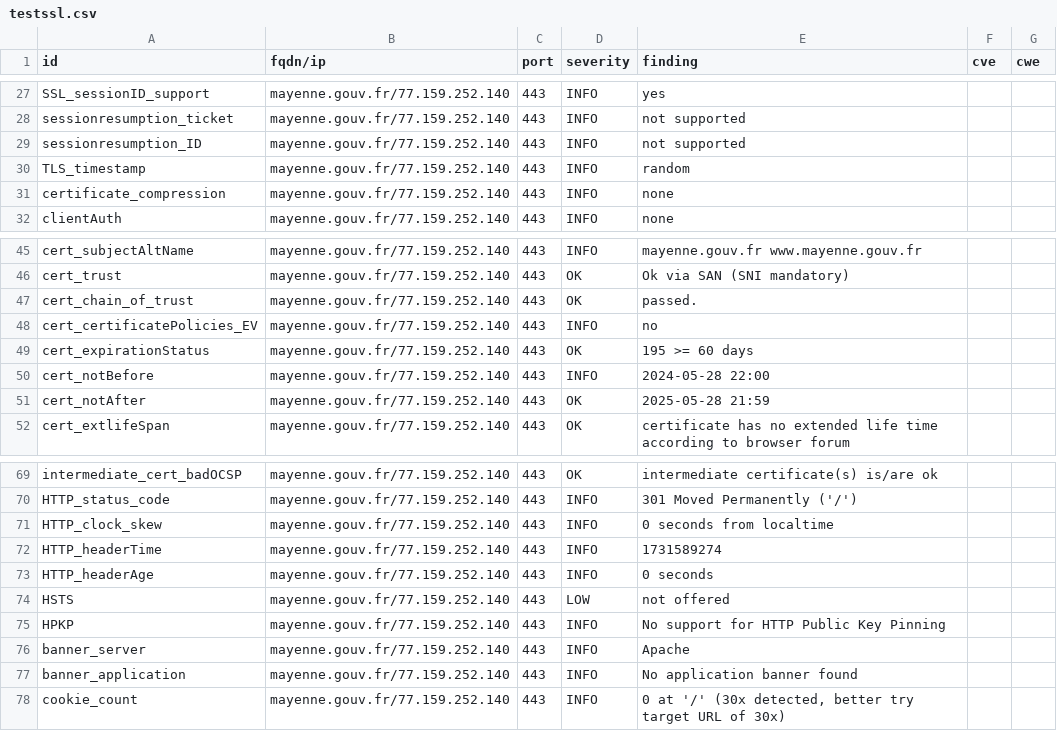
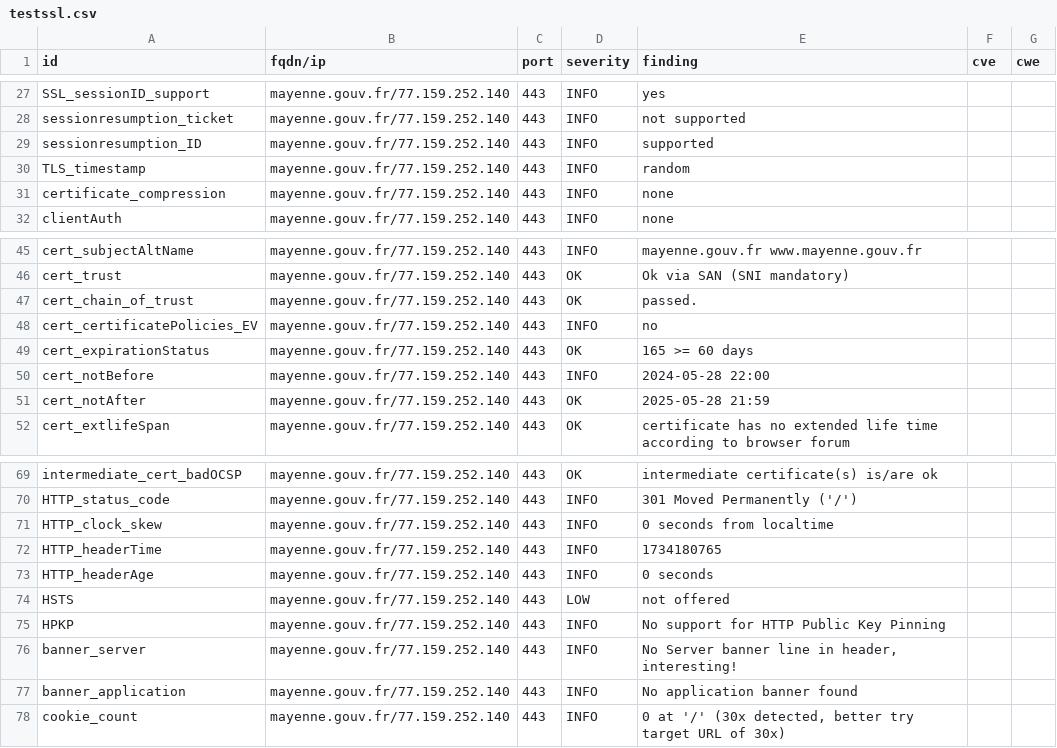
Before and after one commit to GKO-org/dashlordPrd7, a CSV file: results/aHR0cHM6Ly9tYXllbm5lLmdvdXYuZnI=/testssl.csv, drawn as a sheet; only a part is shown, gaps mark what is left out.

```diff
--- a/results/aHR0cHM6Ly9tYXllbm5lLmdvdXYuZnI=/testssl.csv
+++ b/results/aHR0cHM6Ly9tYXllbm5lLmdvdXYuZnI=/testssl.csv
@@ -28,3 +28,3 @@
 "sessionresumption_ticket","mayenne.gouv.fr/77.159.252.140","443","INFO","not supported","",""
-"sessionresumption_ID","mayenne.gouv.fr/77.159.252.140","443","INFO","not supported","",""
+"sessionresumption_ID","mayenne.gouv.fr/77.159.252.140","443","INFO","supported","",""
 "TLS_timestamp","mayenne.gouv.fr/77.159.252.140","443","INFO","random","",""
@@ -48,3 +48,3 @@
 "cert_certificatePolicies_EV","mayenne.gouv.fr/77.159.252.140","443","INFO","no","",""
-"cert_expirationStatus","mayenne.gouv.fr/77.159.252.140","443","OK","195 >= 60 days","",""
+"cert_expirationStatus","mayenne.gouv.fr/77.159.252.140","443","OK","165 >= 60 days","",""
 "cert_notBefore","mayenne.gouv.fr/77.159.252.140","443","INFO","2024-05-28 22:00","",""
@@ -71,3 +71,3 @@
 "HTTP_clock_skew","mayenne.gouv.fr/77.159.252.140","443","INFO","0 seconds from localtime","",""
-"HTTP_headerTime","mayenne.gouv.fr/77.159.252.140","443","INFO","1731589274","",""
+"HTTP_headerTime","mayenne.gouv.fr/77.159.252.140","443","INFO","1734180765","",""
 "HTTP_headerAge","mayenne.gouv.fr/77.159.252.140","443","INFO","0 seconds","",""
@@ -75,3 +75,3 @@
 "HPKP","mayenne.gouv.fr/77.159.252.140","443","INFO","No support for HTTP Public Key Pinning","",""
-"banner_server","mayenne.gouv.fr/77.159.252.140","443","INFO","Apache","",""
+"banner_server","mayenne.gouv.fr/77.159.252.140","443","INFO","No Server banner line in header, interesting!","",""
 "banner_application","mayenne.gouv.fr/77.159.252.140","443","INFO","No application banner found","",""
```
Also changed, not shown: 9 other files.
